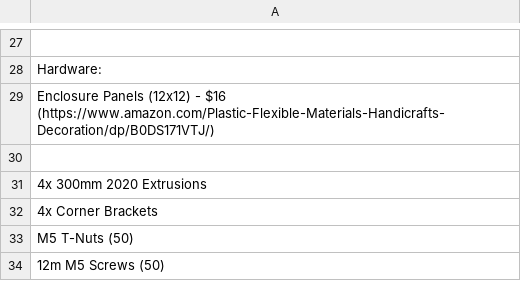
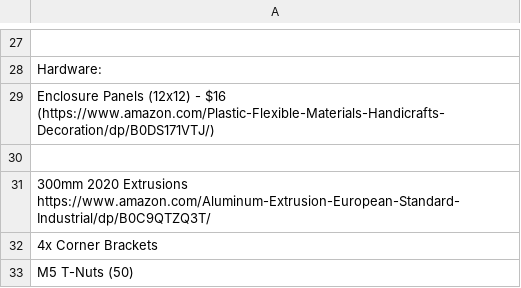
Before and after one commit to Firestorm108/5W-Laser-Cutter, a CSV file: BOM.csv, drawn as a sheet; only a part is shown, gaps mark what is left out; the shorter side is filled out with more unchanged rows.

Commit message:
Update BOM.csv

```diff
--- a/BOM.csv
+++ b/BOM.csv
@@ -30,3 +30,3 @@ Enclosure Panels (12x12) - $16 (https://www.amazon.com/Plastic-Flexible-Material
 
-4x 300mm 2020 Extrusions
+300mm 2020 Extrusions https://www.amazon.com/Aluminum-Extrusion-European-Standard-Industrial/dp/B0C9QTZQ3T/
 4x Corner Brackets
```
